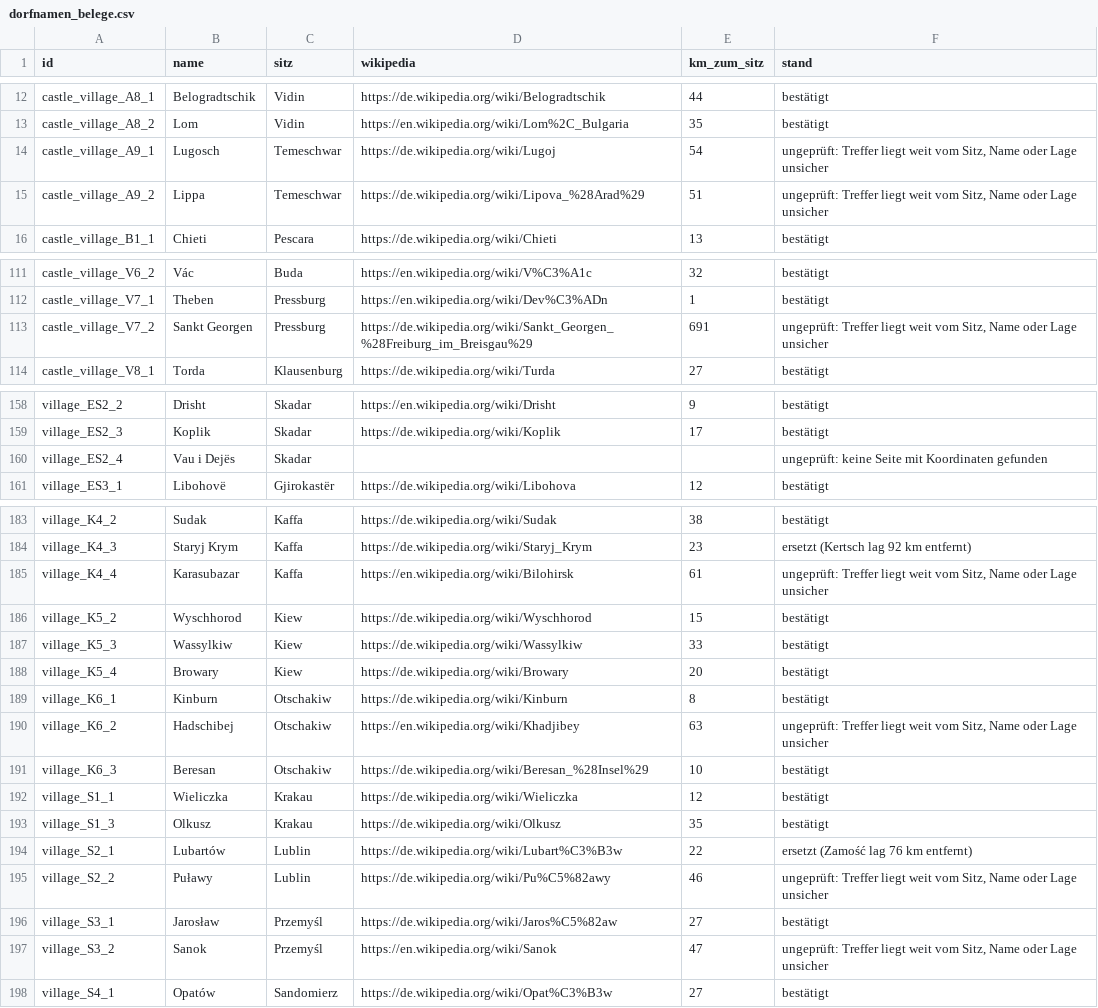
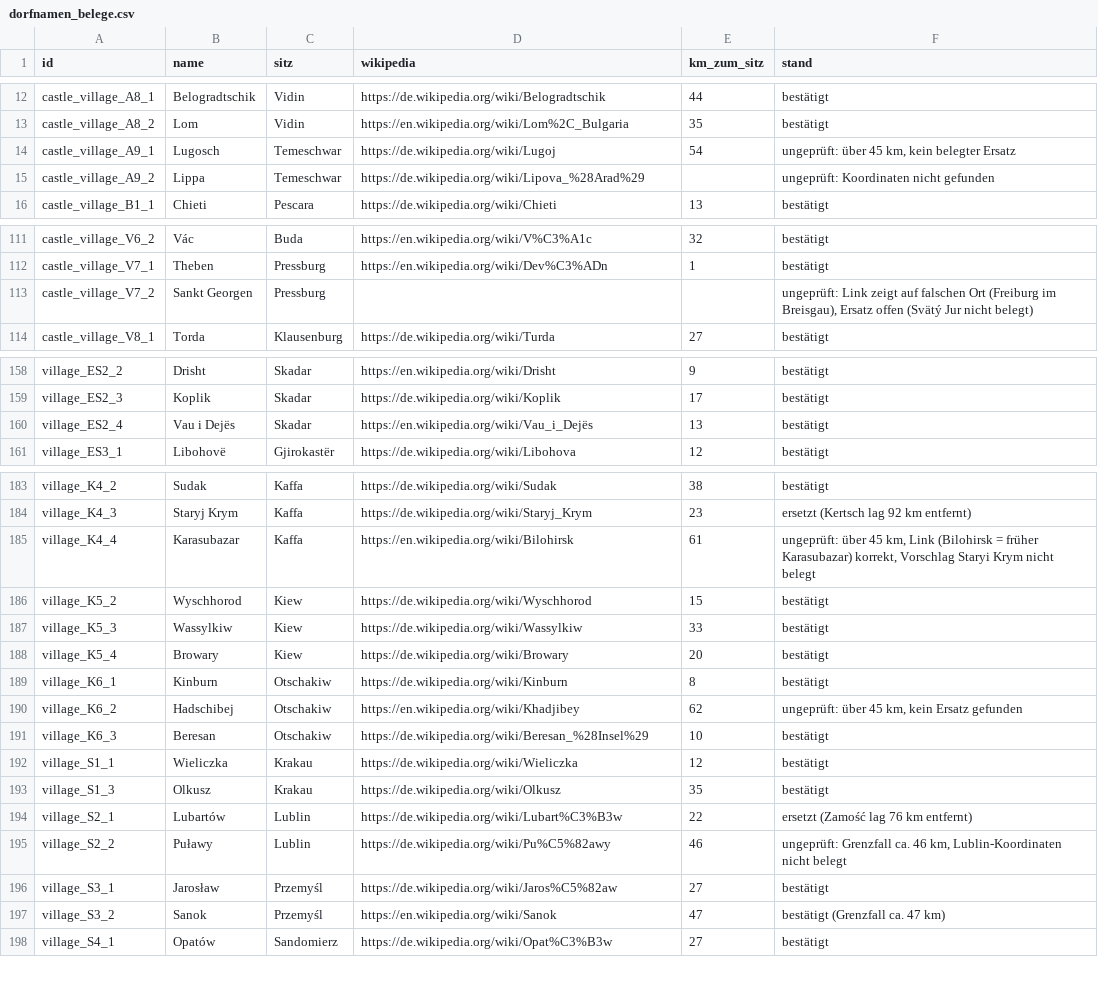
Before and after one commit to KamKnez/bannerlord_balkan, a CSV file: data/weltkarte/dorfnamen_belege.csv, drawn as a sheet; only a part is shown, gaps mark what is left out; the diff covers the shown part only.

```diff
--- a/data/weltkarte/dorfnamen_belege.csv
+++ b/data/weltkarte/dorfnamen_belege.csv
@@ -13,4 +13,4 @@ castle_village_A8_1;Belogradtschik;Vidin;https://de.wikipedia.org/wiki/Belogradt
 castle_village_A8_2;Lom;Vidin;https://en.wikipedia.org/wiki/Lom%2C_Bulgaria;35;bestätigt
-castle_village_A9_1;Lugosch;Temeschwar;https://de.wikipedia.org/wiki/Lugoj;54;ungeprüft: Treffer liegt weit vom Sitz, Name oder Lage unsicher
-castle_village_A9_2;Lippa;Temeschwar;https://de.wikipedia.org/wiki/Lipova_%28Arad%29;51;ungeprüft: Treffer liegt weit vom Sitz, Name oder Lage unsicher
+castle_village_A9_1;Lugosch;Temeschwar;https://de.wikipedia.org/wiki/Lugoj;54;ungeprüft: über 45 km, kein belegter Ersatz
+castle_village_A9_2;Lippa;Temeschwar;https://de.wikipedia.org/wiki/Lipova_%28Arad%29;;ungeprüft: Koordinaten nicht gefunden
 castle_village_B1_1;Chieti;Pescara;https://de.wikipedia.org/wiki/Chieti;13;bestätigt
@@ -112,3 +112,3 @@ castle_village_V6_2;Vác;Buda;https://en.wikipedia.org/wiki/V%C3%A1c;32;bestäti
 castle_village_V7_1;Theben;Pressburg;https://en.wikipedia.org/wiki/Dev%C3%ADn;1;bestätigt
-castle_village_V7_2;Sankt Georgen;Pressburg;https://de.wikipedia.org/wiki/Sankt_Georgen_%28Freiburg_im_Breisgau%29;691;ungeprüft: Treffer liegt weit vom Sitz, Name oder Lage unsicher
+castle_village_V7_2;Sankt Georgen;Pressburg;;;ungeprüft: Link zeigt auf falschen Ort (Freiburg im Breisgau), Ersatz offen (Svätý Jur nicht belegt)
 castle_village_V8_1;Torda;Klausenburg;https://de.wikipedia.org/wiki/Turda;27;bestätigt
@@ -159,3 +159,3 @@ village_ES2_2;Drisht;Skadar;https://en.wikipedia.org/wiki/Drisht;9;bestätigt
 village_ES2_3;Koplik;Skadar;https://de.wikipedia.org/wiki/Koplik;17;bestätigt
-village_ES2_4;Vau i Dejës;Skadar;;;ungeprüft: keine Seite mit Koordinaten gefunden
+village_ES2_4;Vau i Dejës;Skadar;https://en.wikipedia.org/wiki/Vau_i_Dejës;13;bestätigt
 village_ES3_1;Libohovë;Gjirokastër;https://de.wikipedia.org/wiki/Libohova;12;bestätigt
@@ -184,3 +184,3 @@ village_K4_2;Sudak;Kaffa;https://de.wikipedia.org/wiki/Sudak;38;bestätigt
 village_K4_3;Staryj Krym;Kaffa;https://de.wikipedia.org/wiki/Staryj_Krym;23;ersetzt (Kertsch lag 92 km entfernt)
-village_K4_4;Karasubazar;Kaffa;https://en.wikipedia.org/wiki/Bilohirsk;61;ungeprüft: Treffer liegt weit vom Sitz, Name oder Lage unsicher
+village_K4_4;Karasubazar;Kaffa;https://en.wikipedia.org/wiki/Bilohirsk;61;ungeprüft: über 45 km, Link (Bilohirsk = früher Karasubazar) korrekt, Vorschlag Staryi Krym nicht belegt
 village_K5_2;Wyschhorod;Kiew;https://de.wikipedia.org/wiki/Wyschhorod;15;bestätigt
@@ -189,3 +189,3 @@ village_K5_4;Browary;Kiew;https://de.wikipedia.org/wiki/Browary;20;bestätigt
 village_K6_1;Kinburn;Otschakiw;https://de.wikipedia.org/wiki/Kinburn;8;bestätigt
-village_K6_2;Hadschibej;Otschakiw;https://en.wikipedia.org/wiki/Khadjibey;63;ungeprüft: Treffer liegt weit vom Sitz, Name oder Lage unsicher
+village_K6_2;Hadschibej;Otschakiw;https://en.wikipedia.org/wiki/Khadjibey;62;ungeprüft: über 45 km, kein Ersatz gefunden
 village_K6_3;Beresan;Otschakiw;https://de.wikipedia.org/wiki/Beresan_%28Insel%29;10;bestätigt
@@ -194,5 +194,5 @@ village_S1_3;Olkusz;Krakau;https://de.wikipedia.org/wiki/Olkusz;35;bestätigt
 village_S2_1;Lubartów;Lublin;https://de.wikipedia.org/wiki/Lubart%C3%B3w;22;ersetzt (Zamość lag 76 km entfernt)
-village_S2_2;Puławy;Lublin;https://de.wikipedia.org/wiki/Pu%C5%82awy;46;ungeprüft: Treffer liegt weit vom Sitz, Name oder Lage unsicher
+village_S2_2;Puławy;Lublin;https://de.wikipedia.org/wiki/Pu%C5%82awy;46;ungeprüft: Grenzfall ca. 46 km, Lublin-Koordinaten nicht belegt
 village_S3_1;Jarosław;Przemyśl;https://de.wikipedia.org/wiki/Jaros%C5%82aw;27;bestätigt
-village_S3_2;Sanok;Przemyśl;https://en.wikipedia.org/wiki/Sanok;47;ungeprüft: Treffer liegt weit vom Sitz, Name oder Lage unsicher
+village_S3_2;Sanok;Przemyśl;https://en.wikipedia.org/wiki/Sanok;47;bestätigt (Grenzfall ca. 47 km)
 village_S4_1;Opatów;Sandomierz;https://de.wikipedia.org/wiki/Opat%C3%B3w;27;bestätigt
```
Also changed, not shown: 44 edited cells elsewhere in this file, 1 other file.
